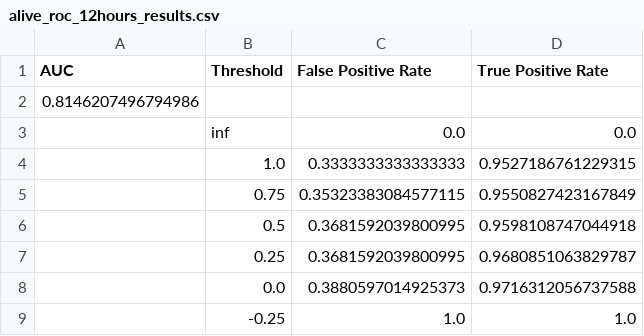
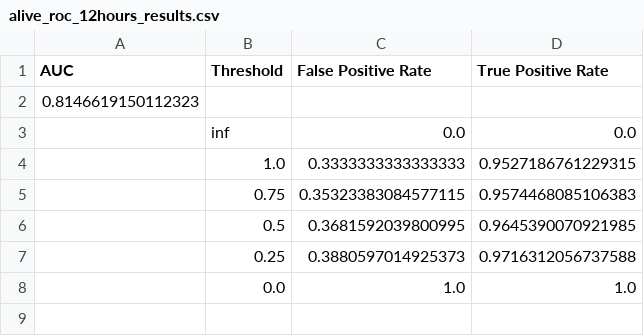
Before and after one commit to DimopDim/MimicIV_ver_2_2, a CSV file: Collect_Chart_Lab_Events/diagrams/csv/plot_results/01_Thresholds_XGBoost_default/alive_roc_12hours_results.csv, drawn as a sheet.

```diff
--- a/Collect_Chart_Lab_Events/diagrams/csv/plot_results/01_Thresholds_XGBoost_default/alive_roc_12hours_results.csv
+++ b/Collect_Chart_Lab_Events/diagrams/csv/plot_results/01_Thresholds_XGBoost_default/alive_roc_12hours_results.csv
@@ -1,9 +1,8 @@
 AUC,Threshold,False Positive Rate,True Positive Rate
-0.8146207496794986,,,
+0.8146619150112323,,,
 ,inf,0.0,0.0
 ,1.0,0.3333333333333333,0.9527186761229315
-,0.75,0.35323383084577115,0.9550827423167849
-,0.5,0.3681592039800995,0.9598108747044918
-,0.25,0.3681592039800995,0.9680851063829787
-,0.0,0.3880597014925373,0.9716312056737588
-,-0.25,1.0,1.0
+,0.75,0.35323383084577115,0.9574468085106383
+,0.5,0.3681592039800995,0.9645390070921985
+,0.25,0.3880597014925373,0.9716312056737588
+,0.0,1.0,1.0
```
Also changed, not shown: Collect_Chart_Lab_Events/diagrams/csv/plot_results/01_Thresholds_XGBoost_default/alive_roc_24hours_results.csv, Collect_Chart_Lab_Events/diagrams/csv/plot_results/01_Thresholds_XGBoost_default/dead_roc_12hours_results.csv, 25 other files.
